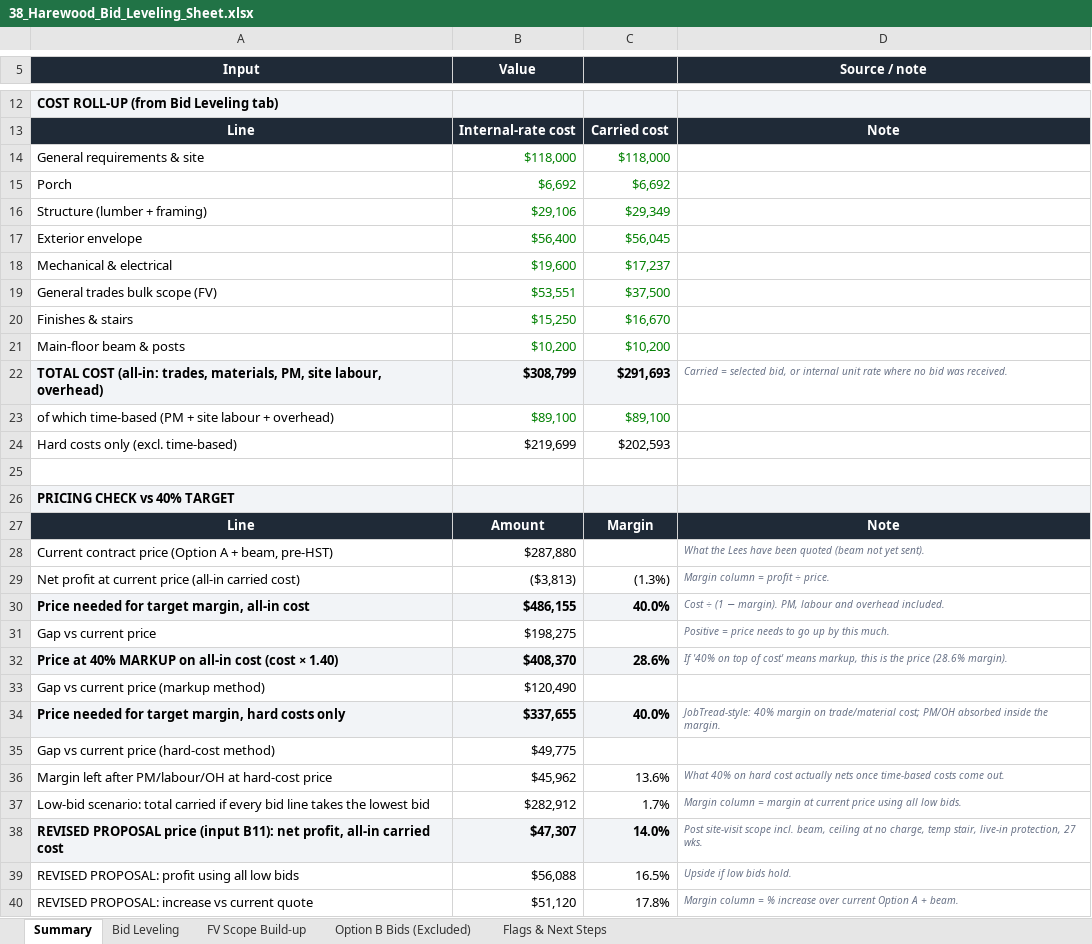
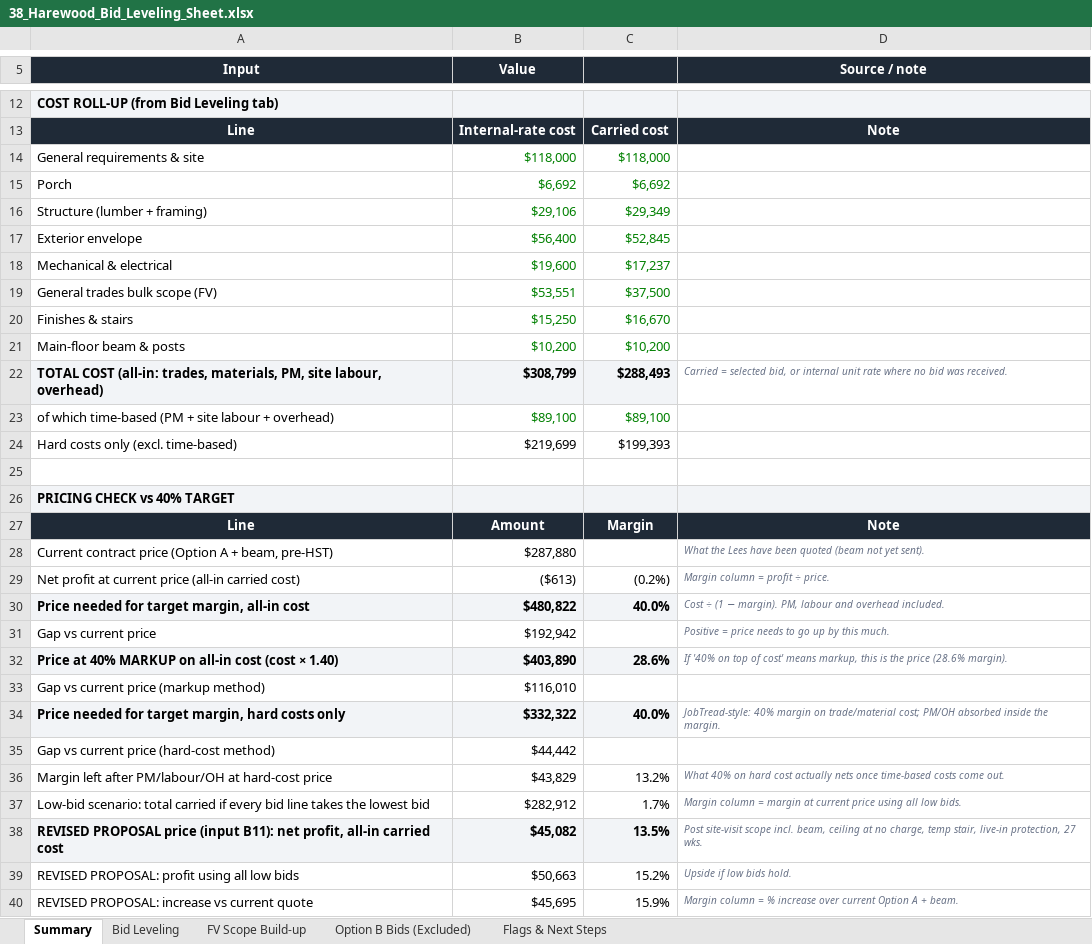
Before and after one commit to raff-cloud/laptop, an Excel workbook: Harewood/38_Harewood_Bid_Leveling_Sheet.xlsx, sheet Summary, drawn as a sheet; only a part is shown, gaps mark what is left out; values as stored, in another font and other column widths than the file's, no borders; conditional formats not drawn; the diff covers the shown part only; the diff names each change by its address in the sheet, - before the commit and + after, or states it on an @@ line.

```diff
--- a/Harewood/38_Harewood_Bid_Leveling_Sheet.xlsx (sheet Summary)
+++ b/Harewood/38_Harewood_Bid_Leveling_Sheet.xlsx (sheet Summary)
-C17: $56,045
+C17: $52,845
-C22: $291,693
+C22: $288,493
-C24: $202,593
+C24: $199,393
-B29 (Value): ($3,813)
+B29 (Value): ($613)
-C29: (1.3%)
+C29: (0.2%)
-B30 (Value): $486,155
+B30 (Value): $480,822
-B31 (Value): $198,275
+B31 (Value): $192,942
-B32 (Value): $408,370
+B32 (Value): $403,890
-B33 (Value): $120,490
+B33 (Value): $116,010
-B34 (Value): $337,655
+B34 (Value): $332,322
-B35 (Value): $49,775
+B35 (Value): $44,442
-B36 (Value): $45,962
+B36 (Value): $43,829
-C36: 13.6%
+C36: 13.2%
-B38 (Value): $47,307
+B38 (Value): $45,082
-C38: 14.0%
+C38: 13.5%
-B39 (Value): $56,088
+B39 (Value): $50,663
-C39: 16.5%
+C39: 15.2%
-B40 (Value): $51,120
+B40 (Value): $45,695
-C40: 17.8%
+C40: 15.9%
```
Also changed, not shown: 1 added row and 1 removed row elsewhere in this sheet, sheet Bid Leveling, 1 other file.
